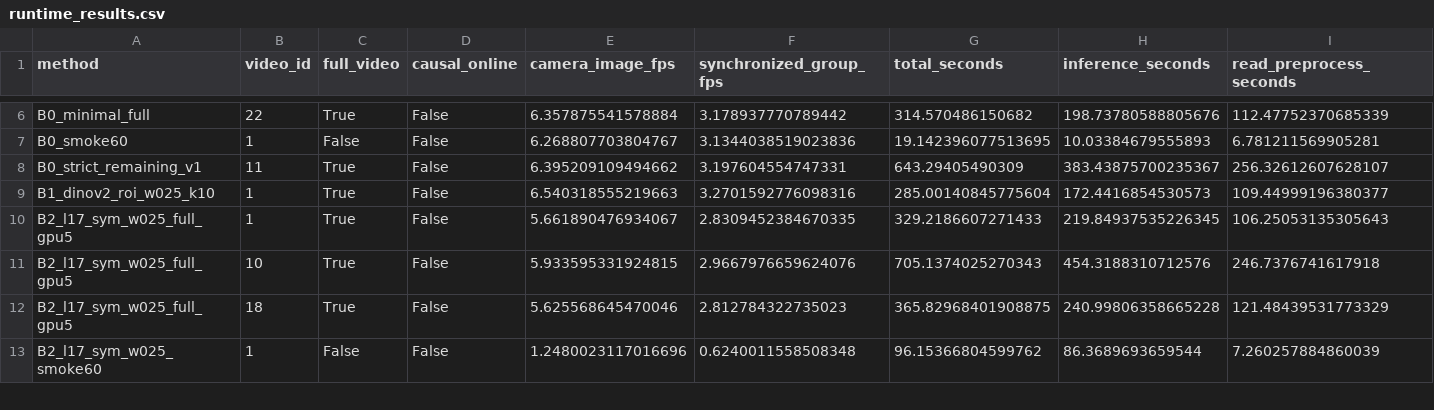
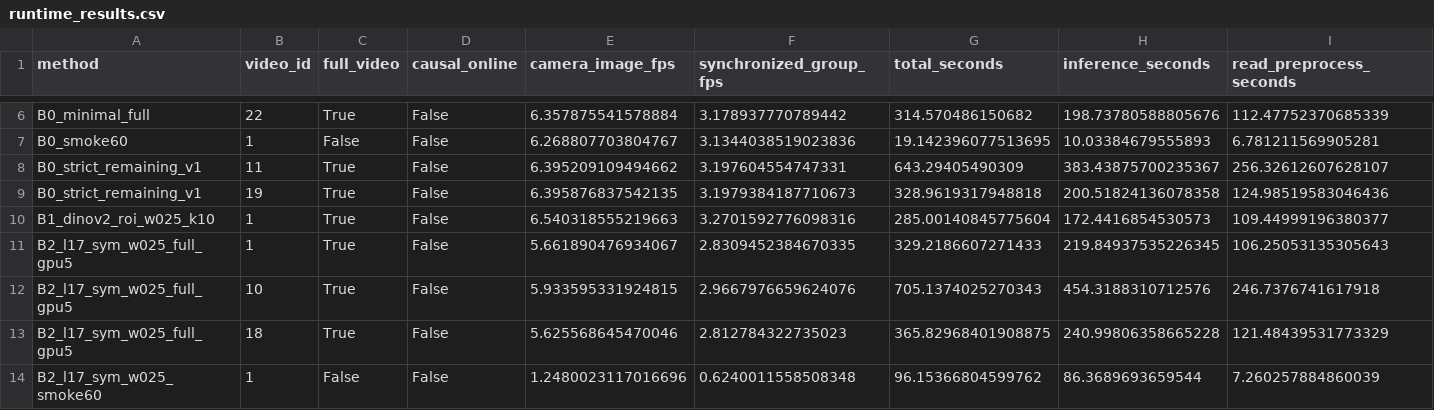
Before and after one commit to LYQ1107/WWW, a CSV file: results/runtime_results.csv, drawn as a sheet; only a part is shown, gaps mark what is left out; rows hold the shown columns only; the diff names each change by its address in the sheet, - before the commit and + after, or states it on an @@ line.

```diff
--- a/results/runtime_results.csv
+++ b/results/runtime_results.csv
+row 9: B0_strict_remaining_v1 | 19 | True | False | 6.395876837542135 | 3.1979384187710673 | 328.9619317948818 | 200.51824136078358 | 124.98519583046436
```
Also changed, not shown: results/ablation_results.csv, 5 other files.
